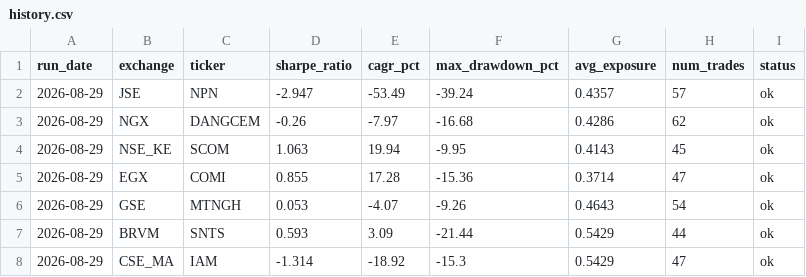
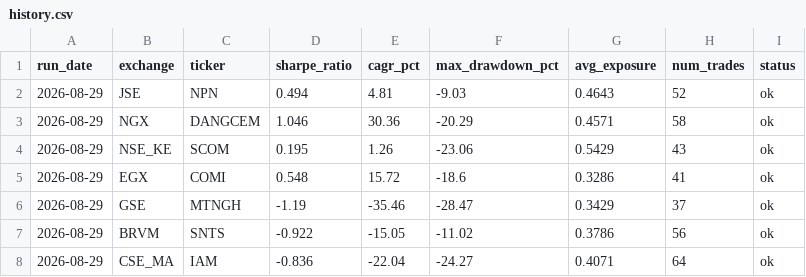
Before and after one commit to ThutoMo35/African-Stock-Exchange, a CSV file: reports/history.csv, drawn as a sheet.

Commit message:
Auto mode: Phase 1 data infra + Phase 2 walk-forward validation
Phase 1 (real data integration):
- src/afx_ai/data/vendor.py: generic HTTPJSONDataLoader for REST/JSON
  vendor APIs -- retry with backoff, configurable URL/payload parsing,
  unit-tested against MOCKED responses (this sandbox's network egress
  is restricted to package registries + GitHub, so it cannot reach real
  financial data vendors -- see TODO.md for the explicit blocked item)
- src/afx_ai/data/quality.py: missing-business-day detection, stale-price
  run detection, suspected-stock-split detection + best-effort adjustment,
  price sanity checks (negative/zero, high<low)
- src/afx_ai/data/cache.py: TTL-based disk cache wrapper for any DataLoader

Phase 2 (model validation):
- src/afx_ai/backtest/walkforward.py: rolling-origin walk-forward split
  generator (expanding or fixed window) + fold-metric aggregation
- pipeline.py: run_walkforward_pipeline() -- retrains/evaluates across N
  folds instead of one split; daily_build.py keeps using the faster
  single-split run_pipeline() so CI stays quick

- 16 new tests (22 total, all passing), all against mocked/synthetic data
- TODO.md: checked off 4 items, split the vendor-loader task into
  'implemented+tested' (done) vs 'live validation' (explicitly blocked,
  with the reason stated) rather than overclaiming completion
- ARCHITECTURE.md: extension-points table updated with the new modules
- Regenerated reports/ against the final code (roadmap now 15/38, 39.5%)

```diff
--- a/reports/history.csv
+++ b/reports/history.csv
@@ -1,8 +1,8 @@
 run_date,exchange,ticker,sharpe_ratio,cagr_pct,max_drawdown_pct,avg_exposure,num_trades,status
-2026-08-29,JSE,NPN,-2.947,-53.49,-39.24,0.4357,57,ok
-2026-08-29,NGX,DANGCEM,-0.26,-7.97,-16.68,0.4286,62,ok
-2026-08-29,NSE_KE,SCOM,1.063,19.94,-9.95,0.4143,45,ok
-2026-08-29,EGX,COMI,0.855,17.28,-15.36,0.3714,47,ok
-2026-08-29,GSE,MTNGH,0.053,-4.07,-9.26,0.4643,54,ok
-2026-08-29,BRVM,SNTS,0.593,3.09,-21.44,0.5429,44,ok
-2026-08-29,CSE_MA,IAM,-1.314,-18.92,-15.3,0.5429,47,ok
+2026-08-29,JSE,NPN,0.494,4.81,-9.03,0.4643,52,ok
+2026-08-29,NGX,DANGCEM,1.046,30.36,-20.29,0.4571,58,ok
+2026-08-29,NSE_KE,SCOM,0.195,1.26,-23.06,0.5429,43,ok
+2026-08-29,EGX,COMI,0.548,15.72,-18.6,0.3286,41,ok
+2026-08-29,GSE,MTNGH,-1.19,-35.46,-28.47,0.3429,37,ok
+2026-08-29,BRVM,SNTS,-0.922,-15.05,-11.02,0.3786,56,ok
+2026-08-29,CSE_MA,IAM,-0.836,-22.04,-24.27,0.4071,64,ok
```
Also changed, not shown: 16 other files.
